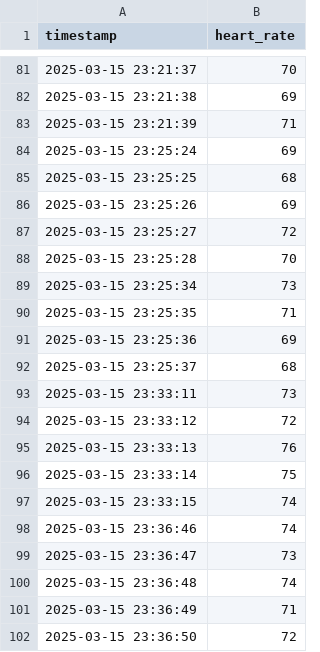
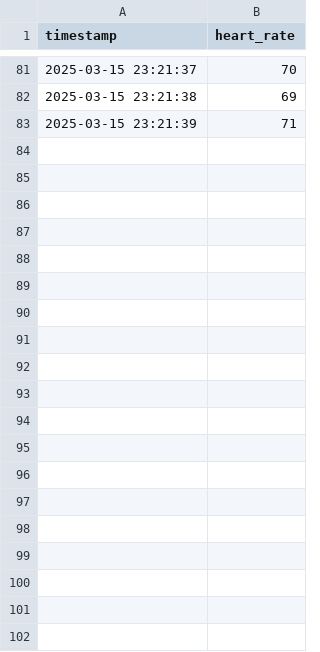
Before and after one commit to PrimoKu/h2ai25, a CSV file: web_app/data_storage/heart_rate.csv, drawn as a sheet; only a part is shown, gaps mark what is left out; the diff covers the shown part only; the diff names each change by its address in the sheet, - before the commit and + after, or states it on an @@ line.

```diff
--- a/web_app/data_storage/heart_rate.csv
+++ b/web_app/data_storage/heart_rate.csv
-row 84: 2025-03-15 23:25:24 | 69
-row 85: 2025-03-15 23:25:25 | 68
-row 86: 2025-03-15 23:25:26 | 69
-row 87: 2025-03-15 23:25:27 | 72
-row 88: 2025-03-15 23:25:28 | 70
-row 89: 2025-03-15 23:25:34 | 73
-row 90: 2025-03-15 23:25:35 | 71
-row 91: 2025-03-15 23:25:36 | 69
-row 92: 2025-03-15 23:25:37 | 68
-row 93: 2025-03-15 23:33:11 | 73
-row 94: 2025-03-15 23:33:12 | 72
-row 95: 2025-03-15 23:33:13 | 76
-row 96: 2025-03-15 23:33:14 | 75
-row 97: 2025-03-15 23:33:15 | 74
-row 98: 2025-03-15 23:36:46 | 74
-row 99: 2025-03-15 23:36:47 | 73
-row 100: 2025-03-15 23:36:48 | 74
-row 101: 2025-03-15 23:36:49 | 71
-row 102: 2025-03-15 23:36:50 | 72
```
Also changed, not shown: 71 removed rows elsewhere in this file, web_app/data_storage/blood_pressure.csv, 20 other files.
